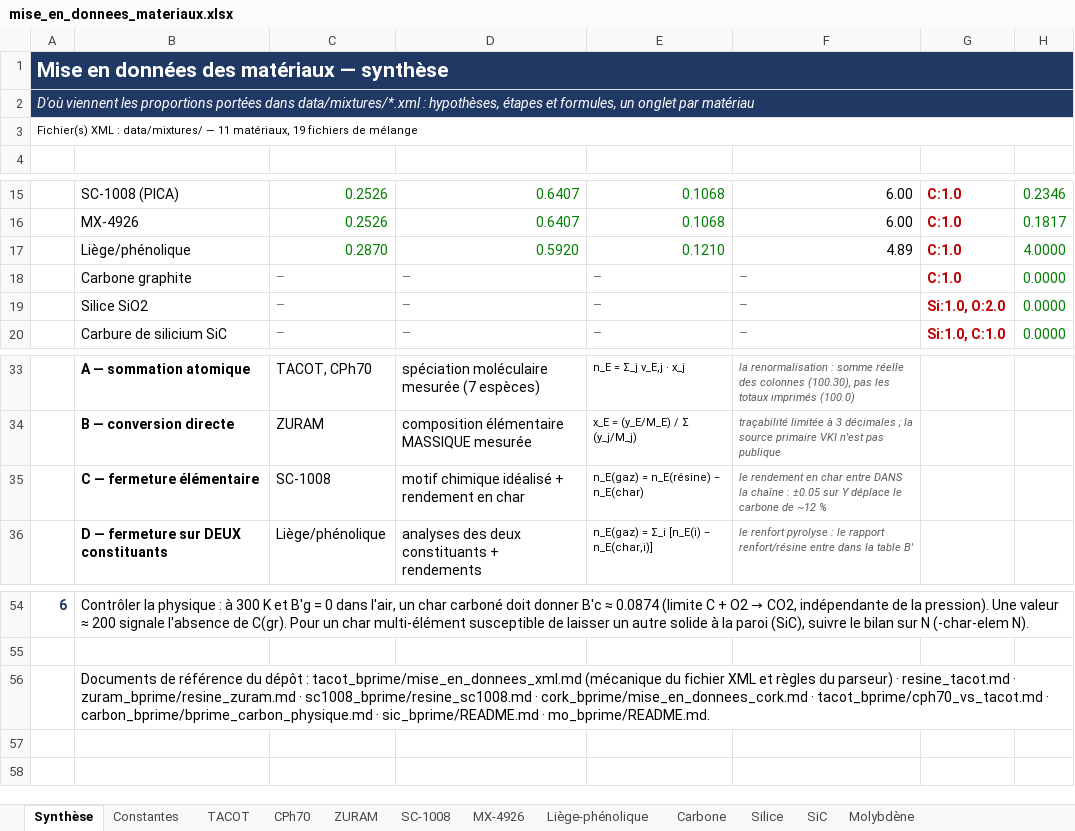
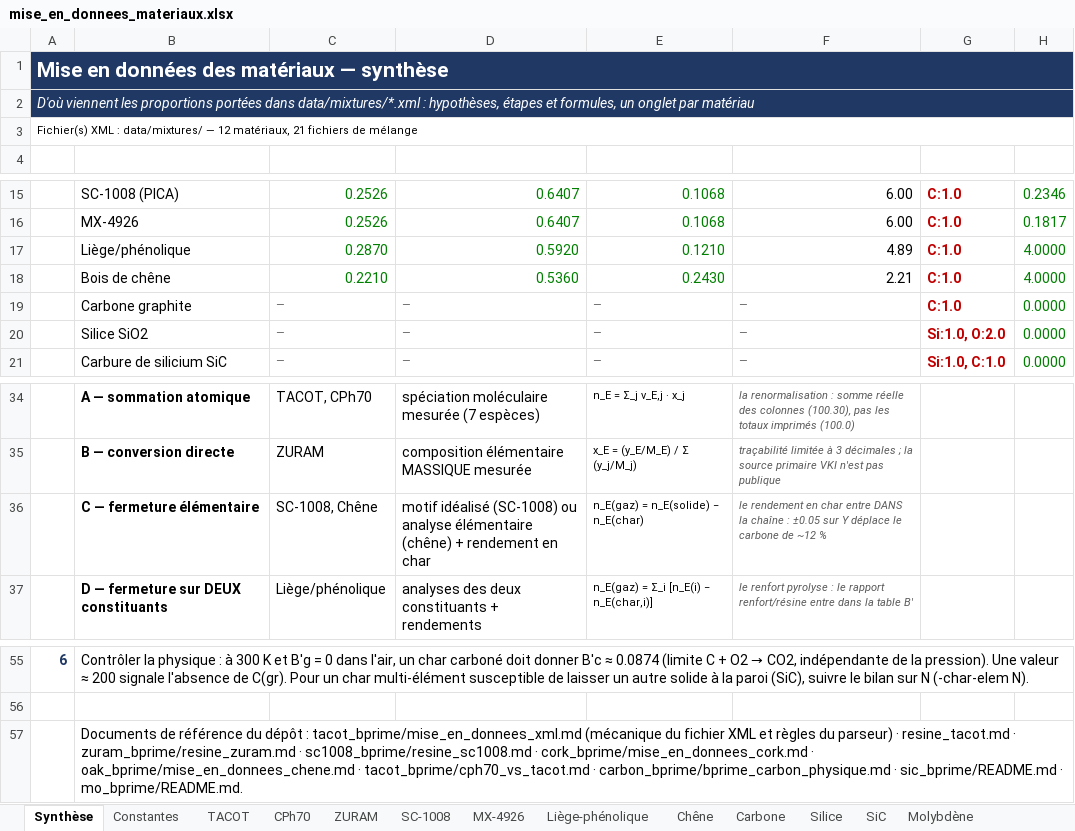
Before and after one commit to vcarlo-cmd/Mutationpp, an Excel workbook: mise_en_donnees_xlsx/mise_en_donnees_materiaux.xlsx, sheet Synthèse, drawn as a sheet; only a part is shown, gaps mark what is left out; values as stored, in another font and other column widths than the file's, no borders; addresses are those after the commit; the diff names each change by its address in the sheet, - before the commit and + after, or states it on an @@ line.

```diff
--- a/mise_en_donnees_xlsx/mise_en_donnees_materiaux.xlsx (sheet Synthèse)
+++ b/mise_en_donnees_xlsx/mise_en_donnees_materiaux.xlsx (sheet Synthèse)
+sheet tab: Chêne
@@ column A renumbered in row 3 @@
+row 18:  | Bois de chêne | 0.2210 | 0.5360 | 0.2430 | 2.21 | C:1.0 | 4.0000
-C36: SC-1008
+C36: SC-1008, Chêne
-D36: motif chimique idéalisé + rendement…
+D36: motif idéalisé (SC-1008) ou analyse élémentaire (chêne) + rendement…
-E36: n_E(gaz) = n_E(résine) − n_E(char)
+E36: n_E(gaz) = n_E(solide) − n_E(char)
-B57: …cork_bprime/mise_en_donnees_cork.md · tacot_bprime/cph70_vs_tacot.md ·…
+B57: …cork_bprime/mise_en_donnees_cork.md · oak_bprime/mise_en_donnees_chene.md · tacot_bprime/cph70_vs_tacot.md ·…
```
Also changed, not shown: 34 other files.
